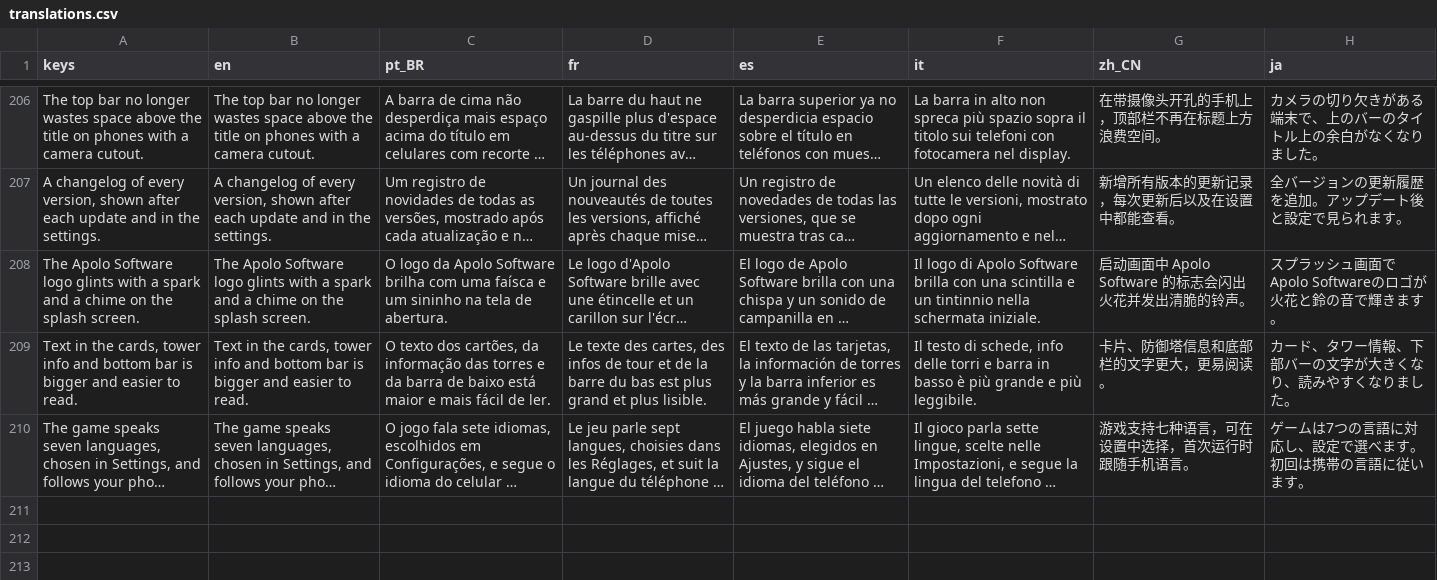
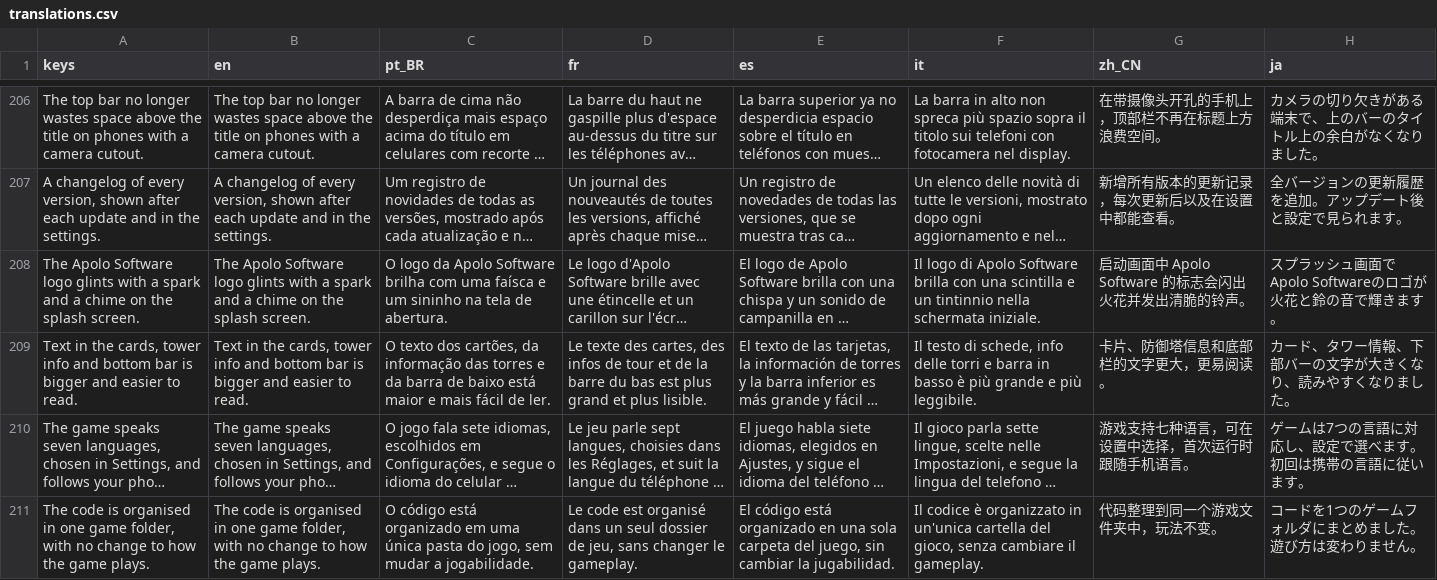
Before and after one commit to MarcelGFranca/body-defense, a CSV file: localization/translations.csv, drawn as a sheet; only a part is shown, gaps mark what is left out; long unchanged cells end in …; the diff names each change by its address in the sheet, - before the commit and + after, or states it on an @@ line.

```diff
--- a/localization/translations.csv
+++ b/localization/translations.csv
+row 211: The code is organised in one game folder, with no change to how the game plays. | The code is organised in one game folder, with no change to how the game plays. | O código está organizado em uma única pasta do jogo, sem mudar a jogabilidade. | Le code est organisé dans un seul dossier de jeu, sans changer le gameplay. | El código está organizado en una sola carpeta del juego, sin cambiar la jugabilidad. | Il codice è organizzato in un'unica cartella del gioco, senza cambiare il gameplay. | 代码整理到同一个游戏文件夹中，玩法不变。 | コードを1つのゲームフォルダにまとめました。遊び方は変わりません。
```
Also changed, not shown: 5 other files.
